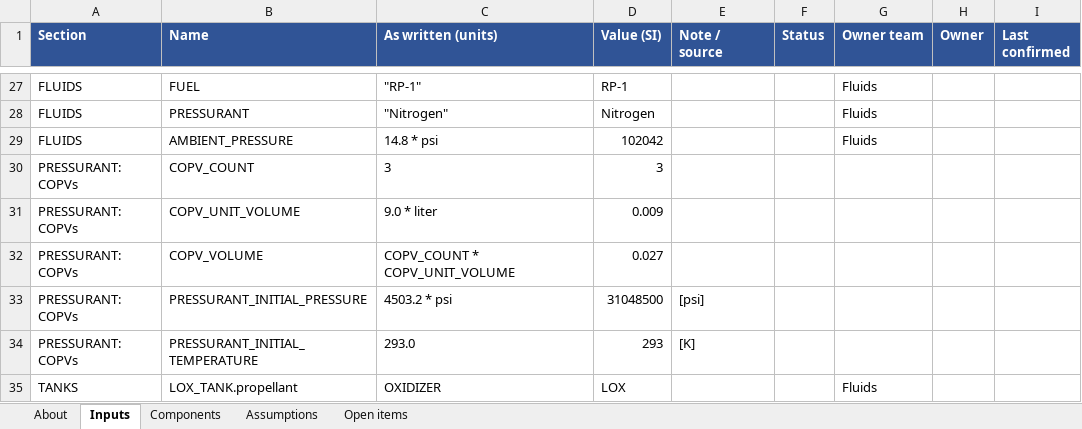
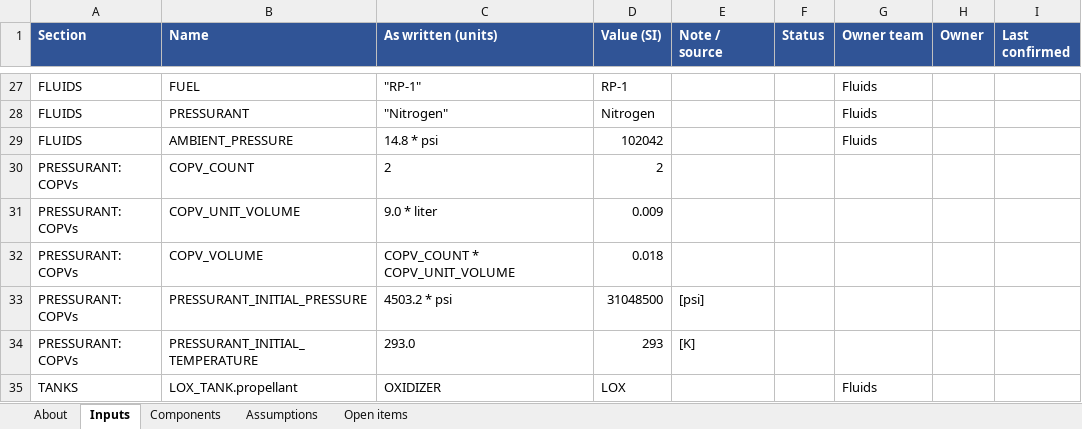
Before and after one commit to gt-space/hopper, an Excel workbook: sims/hopper_fullflow/Outputs/Hopper_Parameters.xlsx, sheet Inputs, drawn as a sheet; only a part is shown, gaps mark what is left out; values as stored, in another font and other column widths than the file's, no borders; the diff covers the shown part only; the diff names each change by its address in the sheet, - before the commit and + after, or states it on an @@ line.

```diff
--- a/sims/hopper_fullflow/Outputs/Hopper_Parameters.xlsx (sheet Inputs)
+++ b/sims/hopper_fullflow/Outputs/Hopper_Parameters.xlsx (sheet Inputs)
-C30 (As written (units)): 3
+C30 (As written (units)): 2
-D30 (Value (SI)): 3
+D30 (Value (SI)): 2
-D32 (Value (SI)): 0.027
+D32 (Value (SI)): 0.018
```
Also changed, not shown: 3 added rows and 32 edited cells elsewhere in this sheet, sheet Components, sheet About, sheet Open items, sheet Assumptions, 37 other files.
